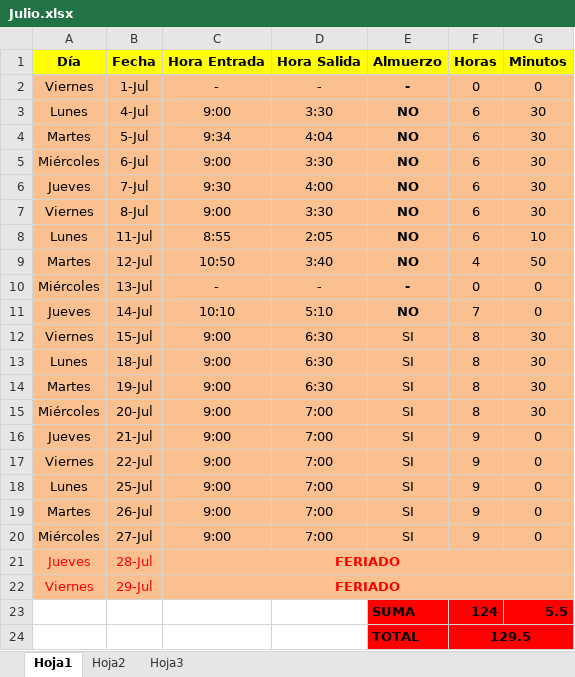
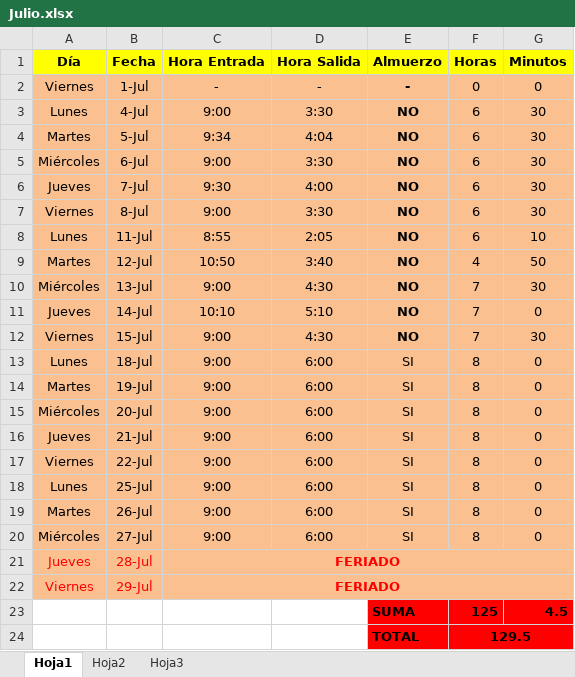
Before and after one commit to DeusDeus/tam-c, an Excel workbook: Horas/Julio.xlsx, sheet Hoja1, drawn as a sheet; values as stored, in another font and other column widths than the file's, no borders; removed rows and columns are numbered as before the commit, all else as after; the diff names each change by its address in the sheet, - before the commit and + after, or states it on an @@ line.

```diff
--- a/Horas/Julio.xlsx (sheet Hoja1)
+++ b/Horas/Julio.xlsx (sheet Hoja1)
-C10 (Hora Entrada): -
+C10 (Hora Entrada): 9:00
-D10 (Hora Salida): -
+D10 (Hora Salida): 4:30
-E10 (Almuerzo): -
+E10 (Almuerzo): NO
-F10 (Horas): 0
+F10 (Horas): 7
-G10 (Minutos): 0
+G10 (Minutos): 30
-D12 (Hora Salida): 6:30
+D12 (Hora Salida): 4:30
-E12 (Almuerzo): SI
+E12 (Almuerzo): NO
-E12 bold: off
+E12 bold: on
-F12 (Horas): 8
+F12 (Horas): 7
-D13:D14 (Hora Salida): 6:30
+D13:D14 (Hora Salida): 6:00
-G13:G15 (Minutos): 30
+G13:G15 (Minutos): 0
-D15:D20 (Hora Salida): 7:00
+D15:D20 (Hora Salida): 6:00
-F16:F20 (Horas): 9
+F16:F20 (Horas): 8
-row 23:  |  |  |  | SUMA | 124 | 5.5
+row 23:  |  |  |  | SUMA | 125 | 4.5
```
